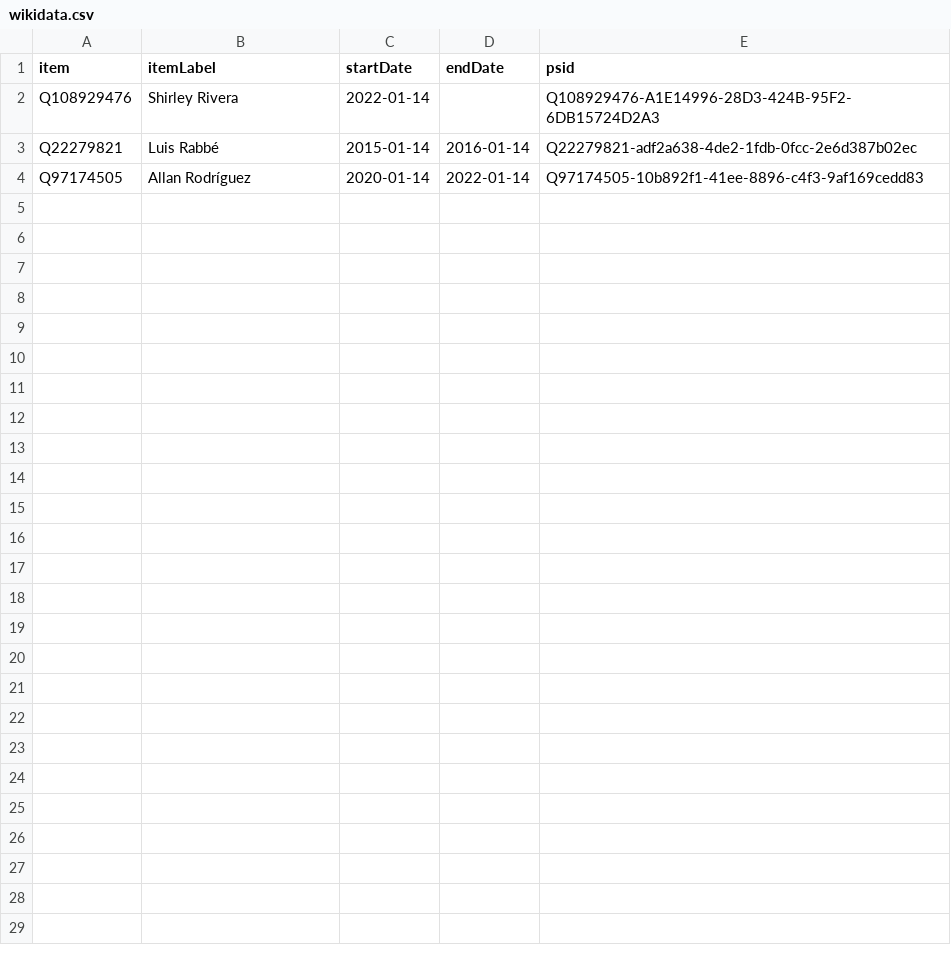
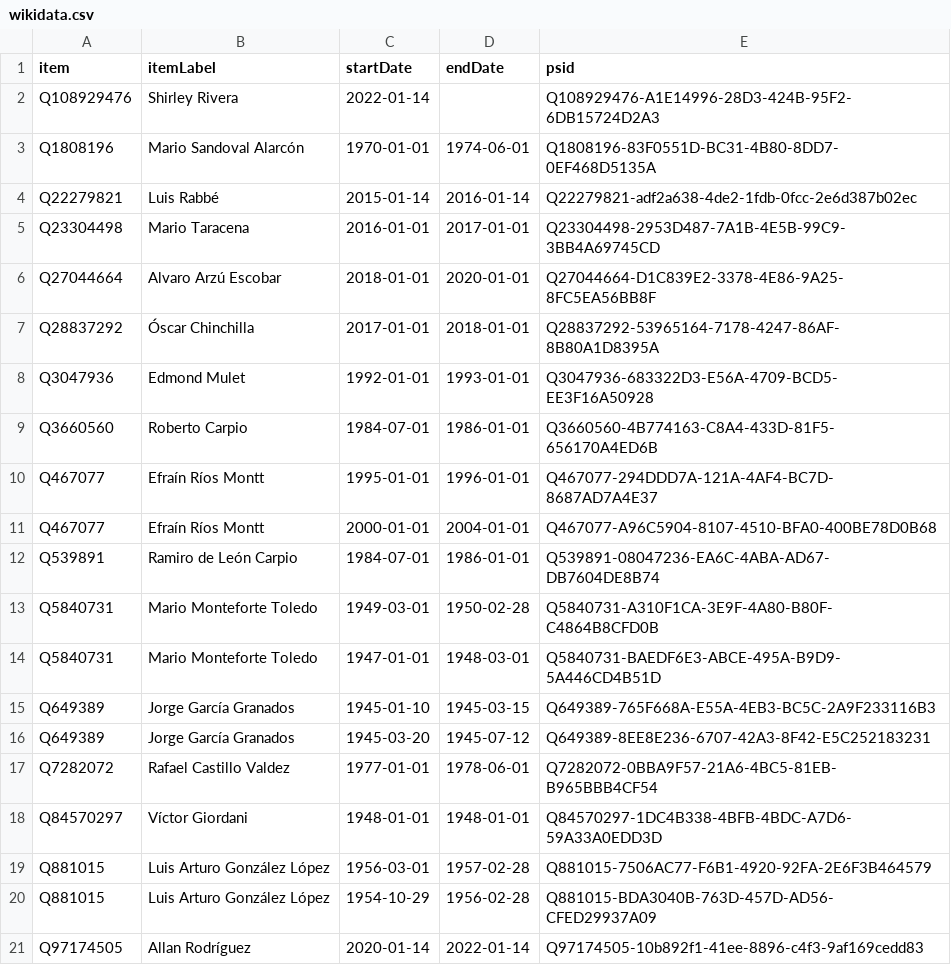
Before and after one commit to every-politician-scrapers/guatemala-ministers, a CSV file: sources/speaker-enwiki/wikidata.csv, drawn as a sheet; the diff names each change by its address in the sheet, - before the commit and + after, or states it on an @@ line.

Commit message:
Compare external sources to Wikidata

```diff
--- a/sources/speaker-enwiki/wikidata.csv
+++ b/sources/speaker-enwiki/wikidata.csv
+row 3: Q1808196 | Mario Sandoval Alarcón | 1970-01-01 | 1974-06-01 | Q1808196-83F0551D-BC31-4B80-8DD7-0EF468D5135A
+row 5: Q23304498 | Mario Taracena | 2016-01-01 | 2017-01-01 | Q23304498-2953D487-7A1B-4E5B-99C9-3BB4A69745CD
+row 6: Q27044664 | Alvaro Arzú Escobar | 2018-01-01 | 2020-01-01 | Q27044664-D1C839E2-3378-4E86-9A25-8FC5EA56BB8F
+row 7: Q28837292 | Óscar Chinchilla | 2017-01-01 | 2018-01-01 | Q28837292-53965164-7178-4247-86AF-8B80A1D8395A
+row 8: Q3047936 | Edmond Mulet | 1992-01-01 | 1993-01-01 | Q3047936-683322D3-E56A-4709-BCD5-EE3F16A50928
+row 9: Q3660560 | Roberto Carpio | 1984-07-01 | 1986-01-01 | Q3660560-4B774163-C8A4-433D-81F5-656170A4ED6B
+row 10: Q467077 | Efraín Ríos Montt | 1995-01-01 | 1996-01-01 | Q467077-294DDD7A-121A-4AF4-BC7D-8687AD7A4E37
+row 11: Q467077 | Efraín Ríos Montt | 2000-01-01 | 2004-01-01 | Q467077-A96C5904-8107-4510-BFA0-400BE78D0B68
+row 12: Q539891 | Ramiro de León Carpio | 1984-07-01 | 1986-01-01 | Q539891-08047236-EA6C-4ABA-AD67-DB7604DE8B74
+row 13: Q5840731 | Mario Monteforte Toledo | 1949-03-01 | 1950-02-28 | Q5840731-A310F1CA-3E9F-4A80-B80F-C4864B8CFD0B
+row 14: Q5840731 | Mario Monteforte Toledo | 1947-01-01 | 1948-03-01 | Q5840731-BAEDF6E3-ABCE-495A-B9D9-5A446CD4B51D
+row 15: Q649389 | Jorge García Granados | 1945-01-10 | 1945-03-15 | Q649389-765F668A-E55A-4EB3-BC5C-2A9F233116B3
+row 16: Q649389 | Jorge García Granados | 1945-03-20 | 1945-07-12 | Q649389-8EE8E236-6707-42A3-8F42-E5C252183231
+row 17: Q7282072 | Rafael Castillo Valdez | 1977-01-01 | 1978-06-01 | Q7282072-0BBA9F57-21A6-4BC5-81EB-B965BBB4CF54
+row 18: Q84570297 | Víctor Giordani | 1948-01-01 | 1948-01-01 | Q84570297-1DC4B338-4BFB-4BDC-A7D6-59A33A0EDD3D
+row 19: Q881015 | Luis Arturo González López | 1956-03-01 | 1957-02-28 | Q881015-7506AC77-F6B1-4920-92FA-2E6F3B464579
+row 20: Q881015 | Luis Arturo González López | 1954-10-29 | 1956-02-28 | Q881015-BDA3040B-763D-457D-AD56-CFED29937A09
```
Also changed, not shown: sources/speaker-enwiki/diff.csv.
